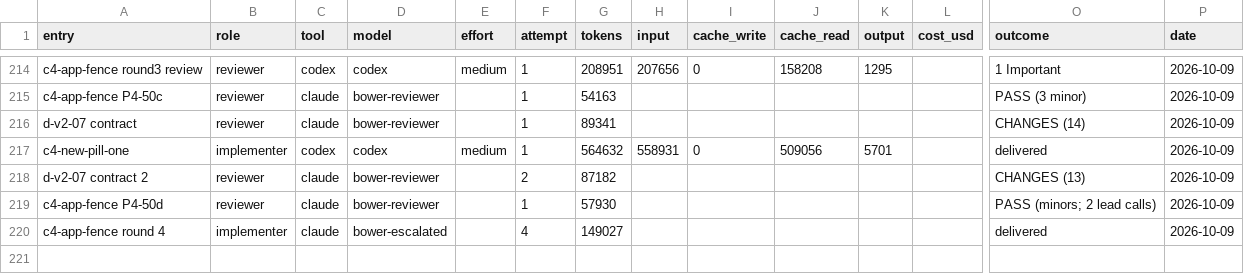
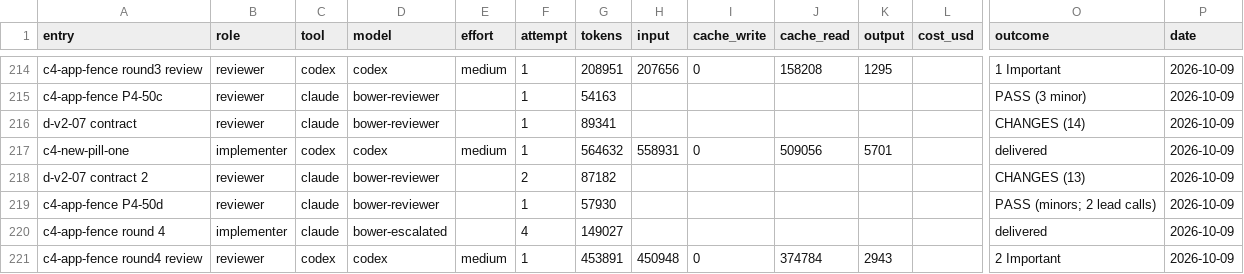
Before and after one commit to deluispablo/bower, a CSV file: harness/tokens.csv, drawn as a sheet; only a part is shown, gaps mark what is left out; rows hold the shown columns only; the diff names each change by its address in the sheet, - before the commit and + after, or states it on an @@ line.

```diff
--- a/harness/tokens.csv
+++ b/harness/tokens.csv
+row 221: c4-app-fence round4 review | reviewer | codex | codex | medium | 1 | 453891 | 450948 | 0 | 374784 | 2943 |  | 2 Important | 2026-10-09
```
Also changed, not shown: 1 other file.
